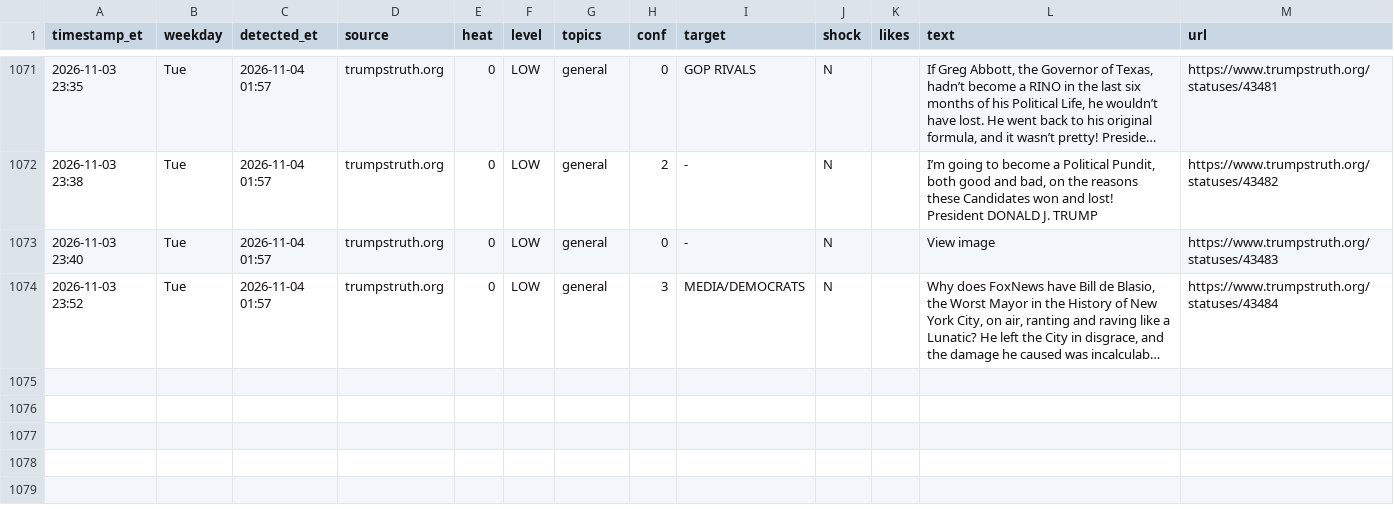
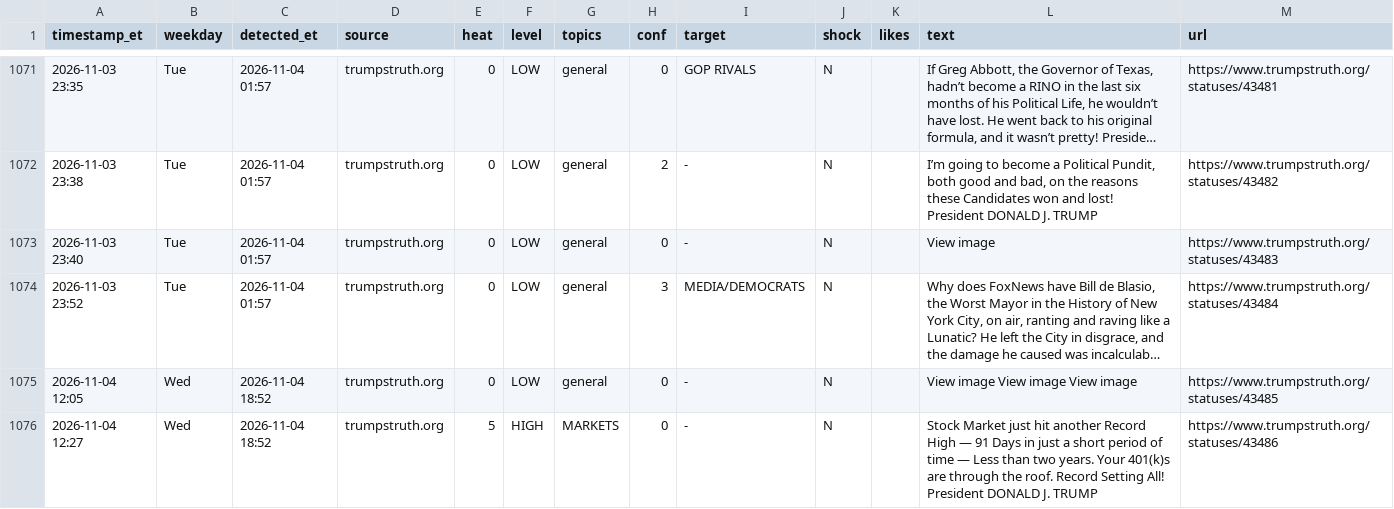
Before and after one commit to dlarimore/trump-post-watch, a CSV file: alert_log.csv, drawn as a sheet; only a part is shown, gaps mark what is left out; long unchanged cells end in …; the diff names each change by its address in the sheet, - before the commit and + after, or states it on an @@ line.

```diff
--- a/alert_log.csv
+++ b/alert_log.csv
+row 1075: 2026-11-04 12:05 | Wed | 2026-11-04 18:52 | trumpstruth.org | 0 | LOW | general | 0 | - | N |  | View image View image View image | https://www.trumpstruth.org/statuses/43485
+row 1076: 2026-11-04 12:27 | Wed | 2026-11-04 18:52 | trumpstruth.org | 5 | HIGH | MARKETS | 0 | - | N |  | Stock Market just hit another Record High — 91 Days in just a short period of time — Less than two years. Your 401(k)s are through the roof. Record Setting All! President DONALD J. TRUMP | https://www.trumpstruth.org/statuses/43486
```
Also changed, not shown: 1 other file.
